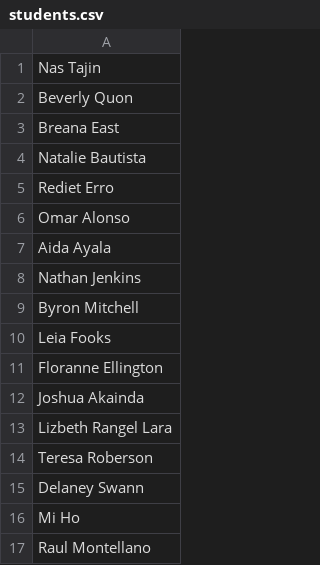
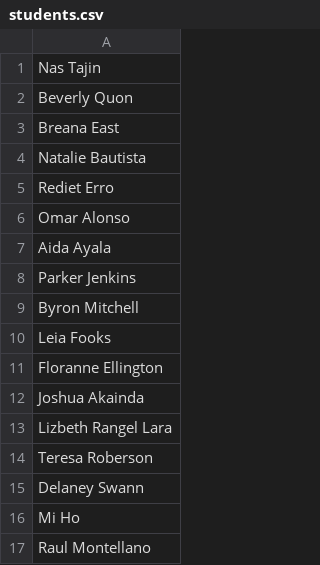
Before and after one commit to enterlifeonline/tts-ds-fundamentals-answers, a CSV file: datascience/python/03_mod_ctrlflow/data/students.csv, drawn as a sheet.

```diff
--- a/datascience/python/03_mod_ctrlflow/data/students.csv
+++ b/datascience/python/03_mod_ctrlflow/data/students.csv
@@ -7,3 +7,3 @@ Omar Alonso
 Aida Ayala
-Nathan Jenkins
+Parker Jenkins
 Byron Mitchell
```
Also changed, not shown: 21 other files.
